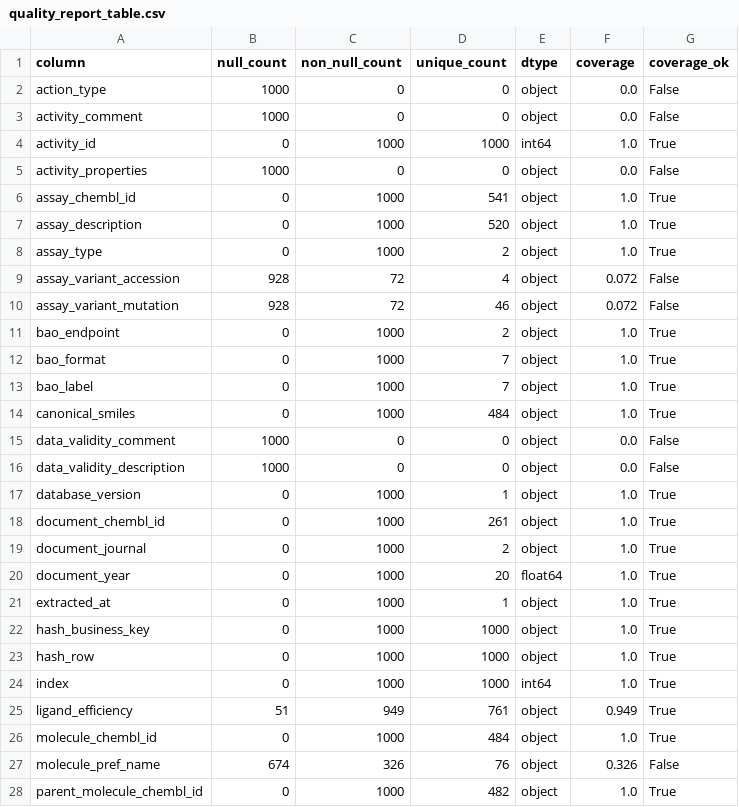
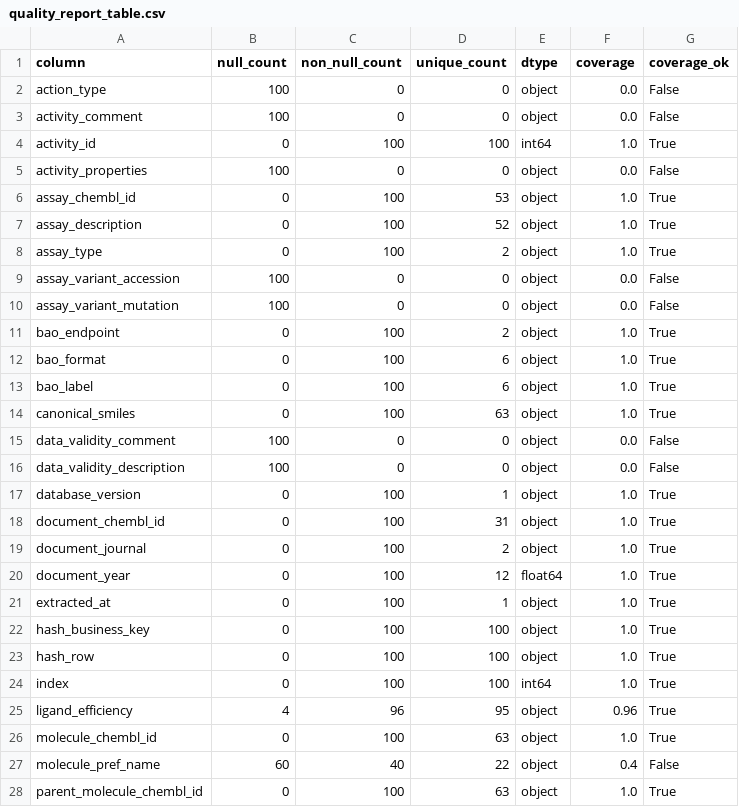
Before and after one commit to SatoryKono/BioactivityDataAcquisition, a CSV file: data/output/activity/quality_report_table.csv, drawn as a sheet; only a part is shown; the diff covers the shown part only.

```diff
--- a/data/output/activity/quality_report_table.csv
+++ b/data/output/activity/quality_report_table.csv
@@ -1,28 +1,28 @@
 column,null_count,non_null_count,unique_count,dtype,coverage,coverage_ok
-action_type,1000,0,0,object,0.0,False
-activity_comment,1000,0,0,object,0.0,False
-activity_id,0,1000,1000,int64,1.0,True
-activity_properties,1000,0,0,object,0.0,False
-assay_chembl_id,0,1000,541,object,1.0,True
-assay_description,0,1000,520,object,1.0,True
-assay_type,0,1000,2,object,1.0,True
-assay_variant_accession,928,72,4,object,0.072,False
-assay_variant_mutation,928,72,46,object,0.072,False
-bao_endpoint,0,1000,2,object,1.0,True
-bao_format,0,1000,7,object,1.0,True
-bao_label,0,1000,7,object,1.0,True
-canonical_smiles,0,1000,484,object,1.0,True
-data_validity_comment,1000,0,0,object,0.0,False
-data_validity_description,1000,0,0,object,0.0,False
-database_version,0,1000,1,object,1.0,True
-document_chembl_id,0,1000,261,object,1.0,True
-document_journal,0,1000,2,object,1.0,True
-document_year,0,1000,20,float64,1.0,True
-extracted_at,0,1000,1,object,1.0,True
-hash_business_key,0,1000,1000,object,1.0,True
-hash_row,0,1000,1000,object,1.0,True
-index,0,1000,1000,int64,1.0,True
-ligand_efficiency,51,949,761,object,0.949,True
-molecule_chembl_id,0,1000,484,object,1.0,True
-molecule_pref_name,674,326,76,object,0.326,False
-parent_molecule_chembl_id,0,1000,482,object,1.0,True
+action_type,100,0,0,object,0.0,False
+activity_comment,100,0,0,object,0.0,False
+activity_id,0,100,100,int64,1.0,True
+activity_properties,100,0,0,object,0.0,False
+assay_chembl_id,0,100,53,object,1.0,True
+assay_description,0,100,52,object,1.0,True
+assay_type,0,100,2,object,1.0,True
+assay_variant_accession,100,0,0,object,0.0,False
+assay_variant_mutation,100,0,0,object,0.0,False
+bao_endpoint,0,100,2,object,1.0,True
+bao_format,0,100,6,object,1.0,True
+bao_label,0,100,6,object,1.0,True
+canonical_smiles,0,100,63,object,1.0,True
+data_validity_comment,100,0,0,object,0.0,False
+data_validity_description,100,0,0,object,0.0,False
+database_version,0,100,1,object,1.0,True
+document_chembl_id,0,100,31,object,1.0,True
+document_journal,0,100,2,object,1.0,True
+document_year,0,100,12,float64,1.0,True
+extracted_at,0,100,1,object,1.0,True
+hash_business_key,0,100,100,object,1.0,True
+hash_row,0,100,100,object,1.0,True
+index,0,100,100,int64,1.0,True
+ligand_efficiency,4,96,95,object,0.96,True
+molecule_chembl_id,0,100,63,object,1.0,True
+molecule_pref_name,60,40,22,object,0.4,False
+parent_molecule_chembl_id,0,100,63,object,1.0,True
```
Also changed, not shown: 35 edited cells elsewhere in this file, data/output/activity/correlation_report_table.csv, 2 other files.
